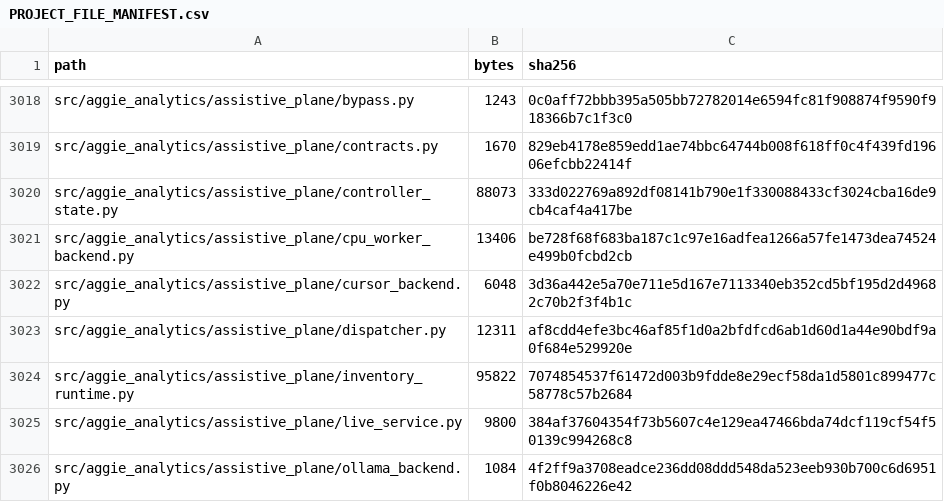
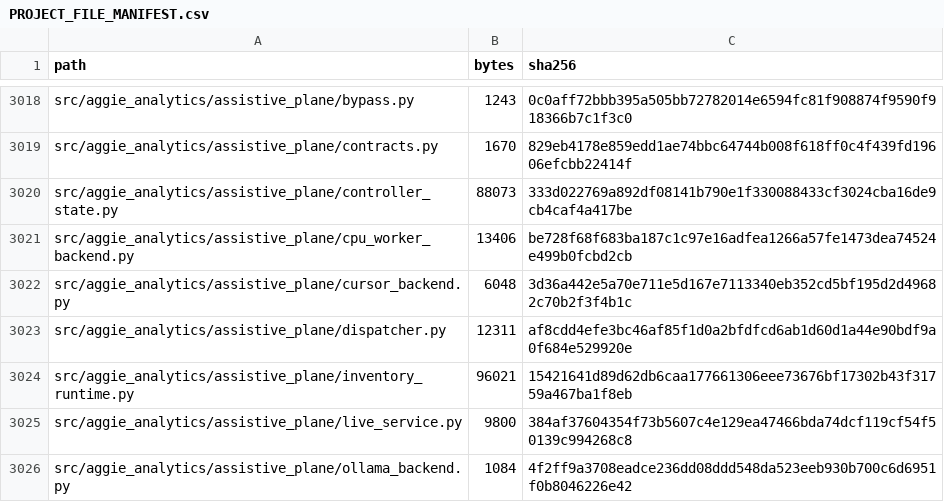
Before and after one commit to KevinSGarrett/BatteredAggieSyndrome, a CSV file: provenance/PROJECT_FILE_MANIFEST.csv, drawn as a sheet; only a part is shown, gaps mark what is left out.

```diff
--- a/provenance/PROJECT_FILE_MANIFEST.csv
+++ b/provenance/PROJECT_FILE_MANIFEST.csv
@@ -3023,3 +3023,3 @@ src/aggie_analytics/assistive_plane/cursor_backend.py,6048,3d36a442e5a70e711e5d1
 src/aggie_analytics/assistive_plane/dispatcher.py,12311,af8cdd4efe3bc46af85f1d0a2bfdfcd6ab1d60d1a44e90bdf9a0f684e529920e
-src/aggie_analytics/assistive_plane/inventory_runtime.py,95822,7074854537f61472d003b9fdde8e29ecf58da1d5801c899477c58778c57b2684
+src/aggie_analytics/assistive_plane/inventory_runtime.py,96021,15421641d89d62db6caa177661306eee73676bf17302b43f31759a467ba1f8eb
 src/aggie_analytics/assistive_plane/live_service.py,9800,384af37604354f73b5607c4e129ea47466bda74dcf119cf54f50139c994268c8
```
Also changed, not shown: 2 other files.
